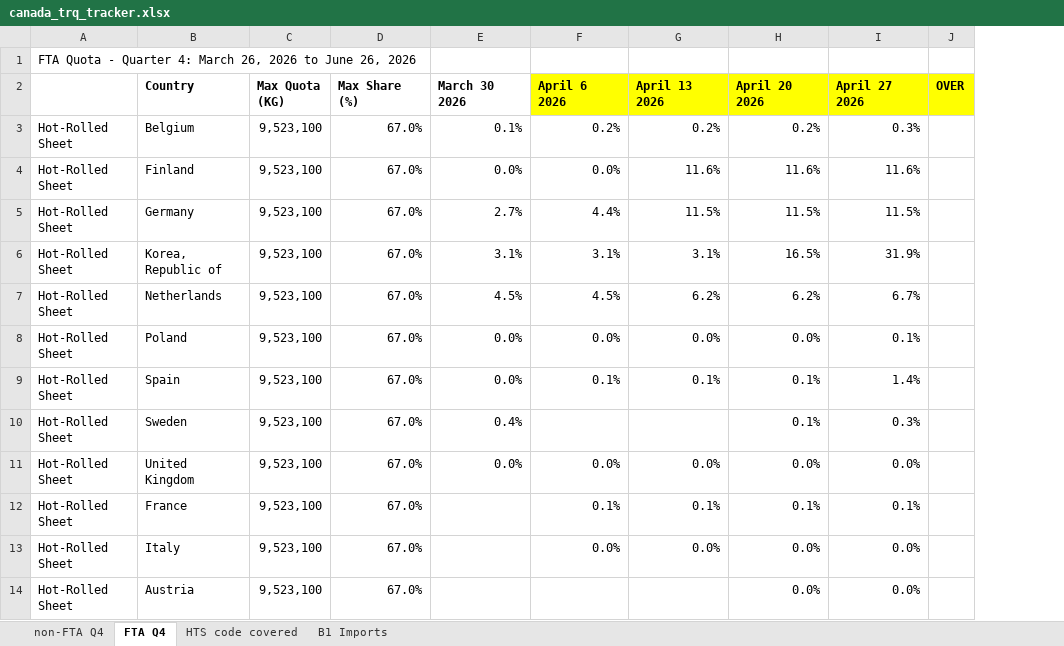
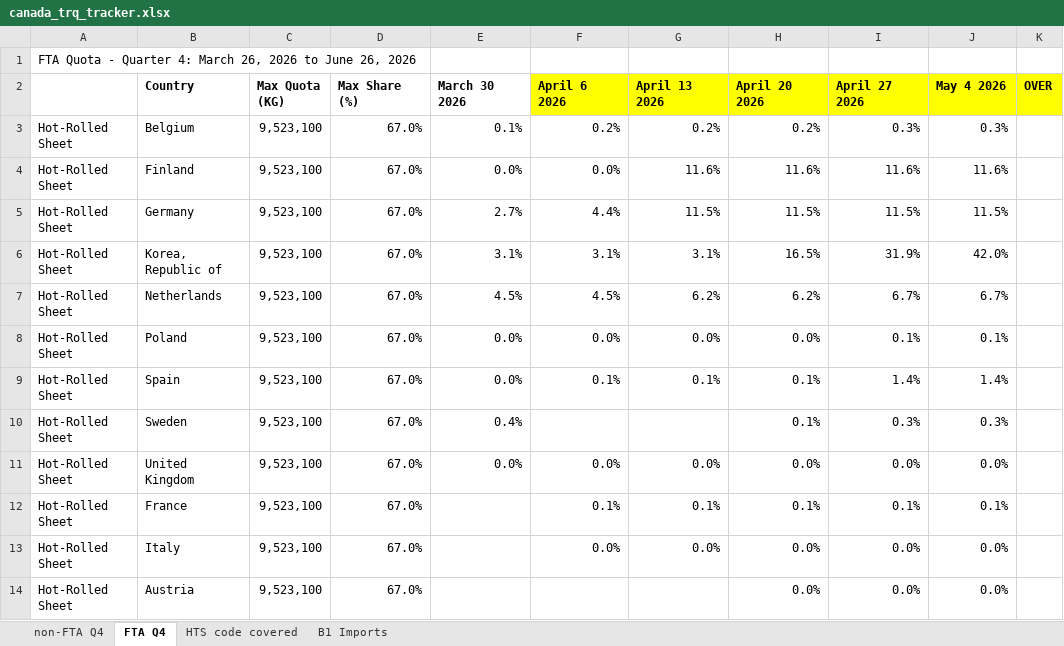
Before and after one commit to salt0401/Canada-Quota, an Excel workbook: data/canada_trq_tracker.xlsx, sheet FTA Q4, drawn as a sheet; only a part is shown; values as stored, in another font and other column widths than the file's, no borders; the diff names each change by its address in the sheet, - before the commit and + after, or states it on an @@ line.

```diff
--- a/data/canada_trq_tracker.xlsx (sheet FTA Q4)
+++ b/data/canada_trq_tracker.xlsx (sheet FTA Q4)
+column J (May 4 2026), rows 3-14: 0.3% | 11.6% | 11.5% | 42.0% | 6.7% | 0.1% | 1.4% | 0.3% | 0.0% | 0.1% | 0.0% | 0.0%
```
Also changed, not shown: sheet B1 Imports, sheet non-FTA Q4.
